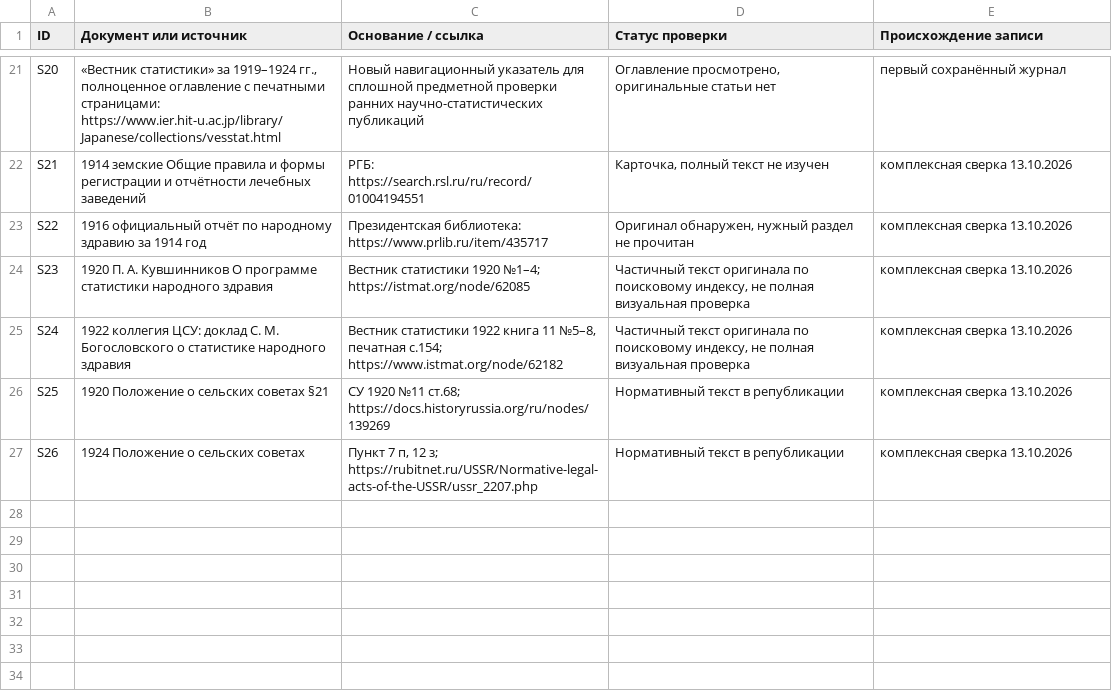
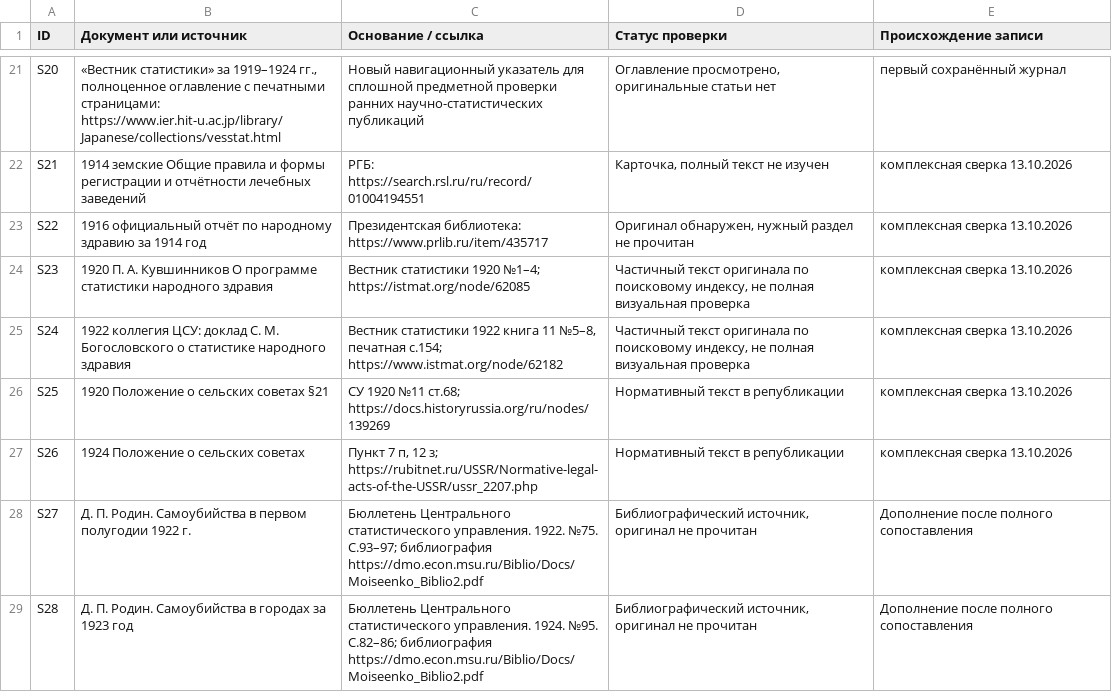
Before and after one commit to kikspb1012-cloud/mortality-coding-research, a TSV file: INDEX/1900-1924-source-master_2026-10-13.tsv, drawn as a sheet; only a part is shown, gaps mark what is left out; the diff names each change by its address in the sheet, - before the commit and + after, or states it on an @@ line.

Commit message:
Include Rodin's separate 1922 and 1924 suicide statistics publications

```diff
--- a/INDEX/1900-1924-source-master_2026-10-13.tsv
+++ b/INDEX/1900-1924-source-master_2026-10-13.tsv
+row 28: S27 | Д. П. Родин. Самоубийства в первом полугодии 1922 г. | Бюллетень Центрального статистического управления. 1922. №75. С.93–97; библиография https://dmo.econ.msu.ru/Biblio/Docs/Moiseenko_Biblio2.pdf | Библиографический источник, оригинал не прочитан | Дополнение после полного сопоставления
+row 29: S28 | Д. П. Родин. Самоубийства в городах за 1923 год | Бюллетень Центрального статистического управления. 1924. №95. С.82–86; библиография https://dmo.econ.msu.ru/Biblio/Docs/Moiseenko_Biblio2.pdf | Библиографический источник, оригинал не прочитан | Дополнение после полного сопоставления
```
